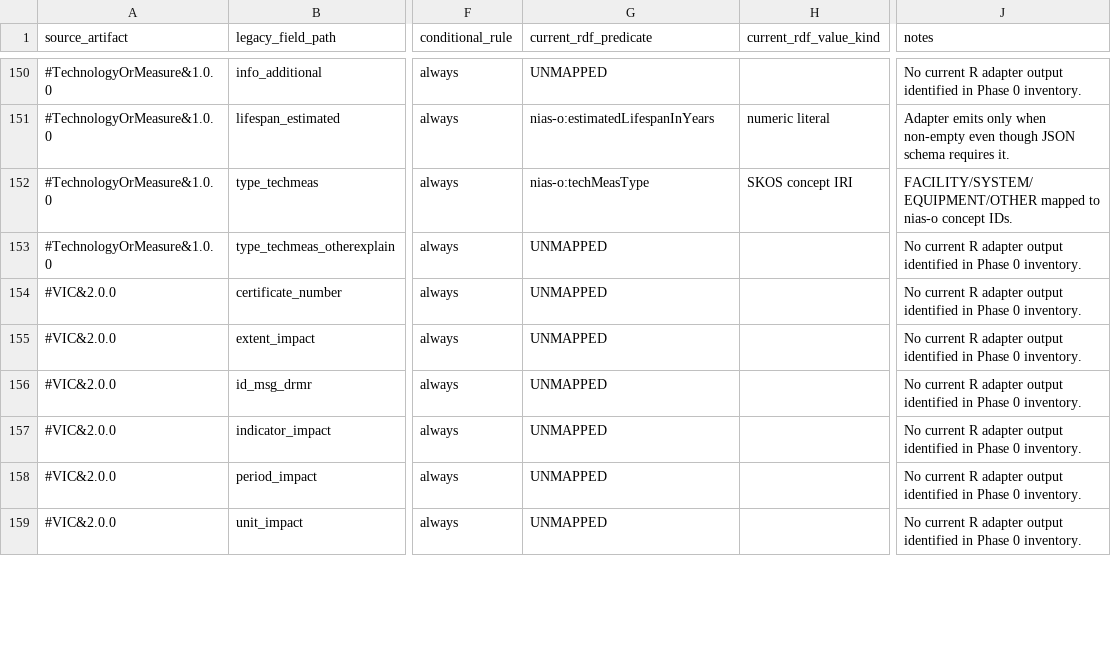
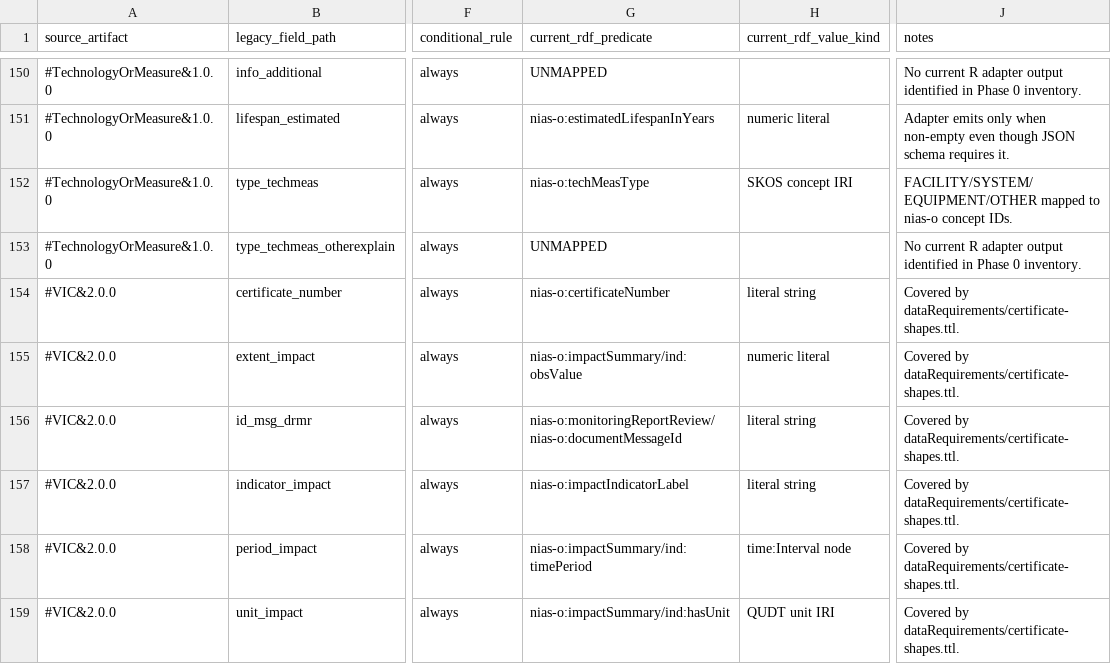
Before and after one commit to IndependentImpact/NovaImpactAccountingStandard, a CSV file: dataRequirements/legacy-field-map.csv, drawn as a sheet; only a part is shown, gaps mark what is left out; the diff covers the shown part only; the diff names each change by its address in the sheet, - before the commit and + after, or states it on an @@ line.

```diff
--- a/dataRequirements/legacy-field-map.csv
+++ b/dataRequirements/legacy-field-map.csv
-G154 (current_rdf_predicate): UNMAPPED
+G154 (current_rdf_predicate): nias-o:certificateNumber
-H154 (current_rdf_value_kind): (empty)
+H154 (current_rdf_value_kind): literal string
-J154:J159 (notes): No current R adapter output identified in Phase 0 inventory.
+J154:J159 (notes): Covered by dataRequirements/certificate-shapes.ttl.
-G155 (current_rdf_predicate): UNMAPPED
+G155 (current_rdf_predicate): nias-o:impactSummary/ind:obsValue
-H155 (current_rdf_value_kind): (empty)
+H155 (current_rdf_value_kind): numeric literal
-G156 (current_rdf_predicate): UNMAPPED
+G156 (current_rdf_predicate): nias-o:monitoringReportReview/nias-o:documentMessageId
-H156:H157 (current_rdf_value_kind): (empty)
+H156:H157 (current_rdf_value_kind): literal string
-G157 (current_rdf_predicate): UNMAPPED
+G157 (current_rdf_predicate): nias-o:impactIndicatorLabel
-G158 (current_rdf_predicate): UNMAPPED
+G158 (current_rdf_predicate): nias-o:impactSummary/ind:timePeriod
-H158 (current_rdf_value_kind): (empty)
+H158 (current_rdf_value_kind): time:Interval node
-G159 (current_rdf_predicate): UNMAPPED
+G159 (current_rdf_predicate): nias-o:impactSummary/ind:hasUnit
-H159 (current_rdf_value_kind): (empty)
+H159 (current_rdf_value_kind): QUDT unit IRI
```
Also changed, not shown: 92 edited cells elsewhere in this file, 14 other files.
